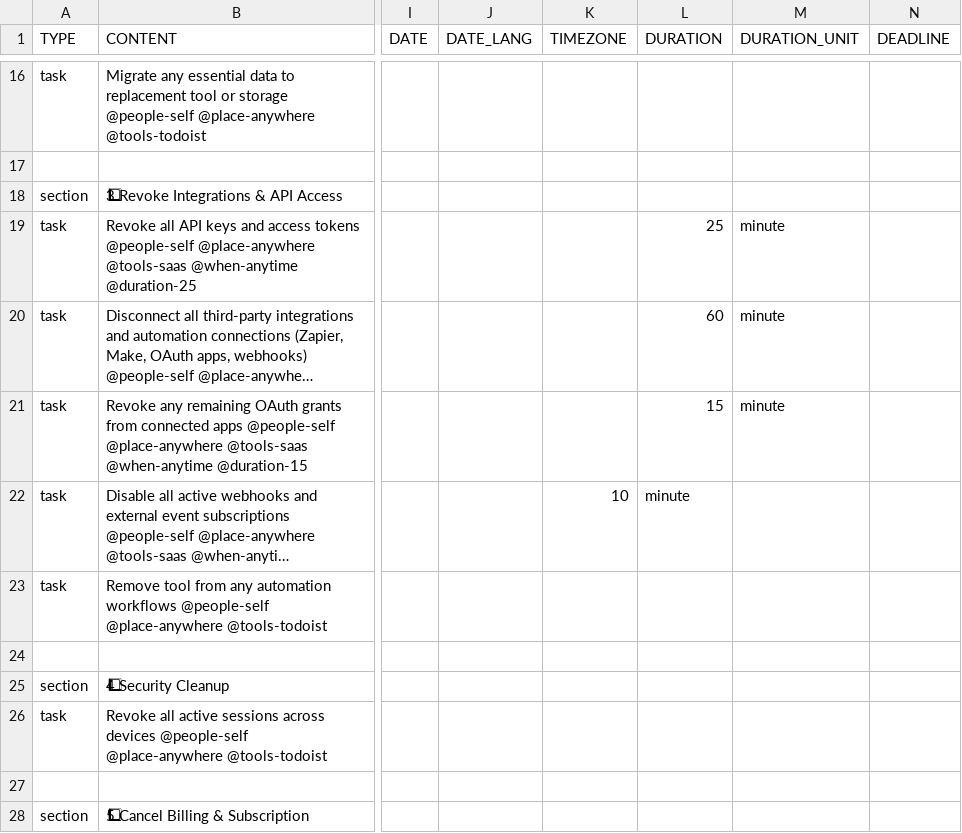
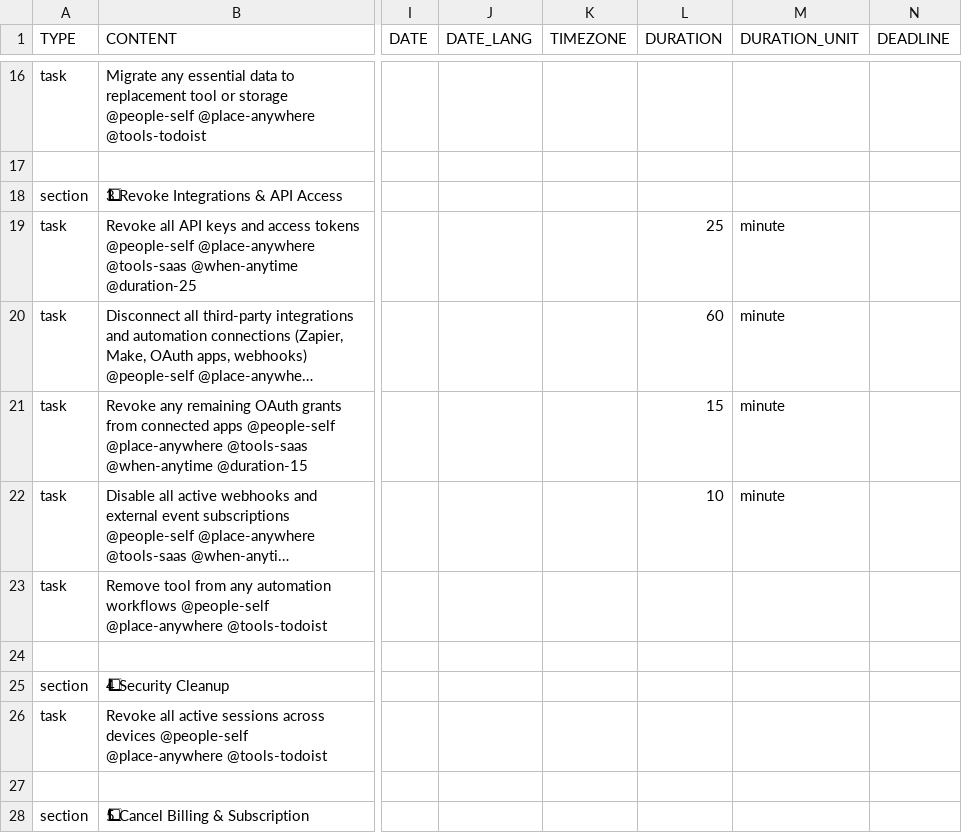
Before and after one commit to colin-gourlay/todoist-playbook, a CSV file: csv-templates/saas-wind-down/template.csv, drawn as a sheet; only a part is shown, gaps mark what is left out; long unchanged cells end in …; the diff names each change by its address in the sheet, - before the commit and + after, or states it on an @@ line.

```diff
--- a/csv-templates/saas-wind-down/template.csv
+++ b/csv-templates/saas-wind-down/template.csv
-K22 (TIMEZONE): 10
+K22 (TIMEZONE): (empty)
-L22 (DURATION): minute
+L22 (DURATION): 10
-M22 (DURATION_UNIT): (empty)
+M22 (DURATION_UNIT): minute
```
